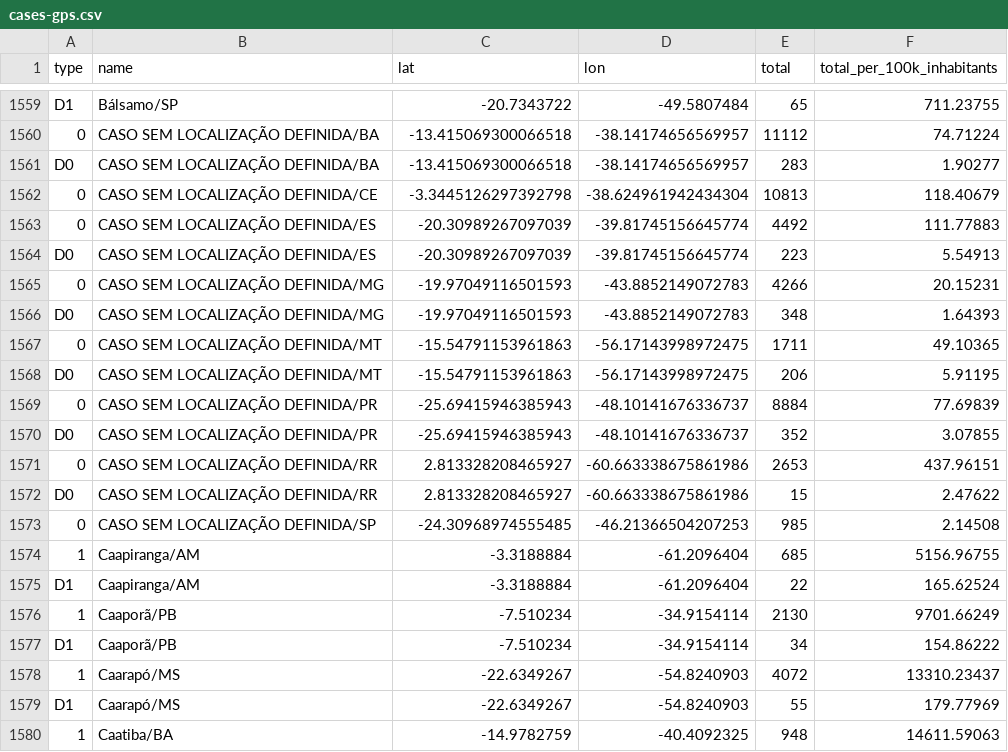
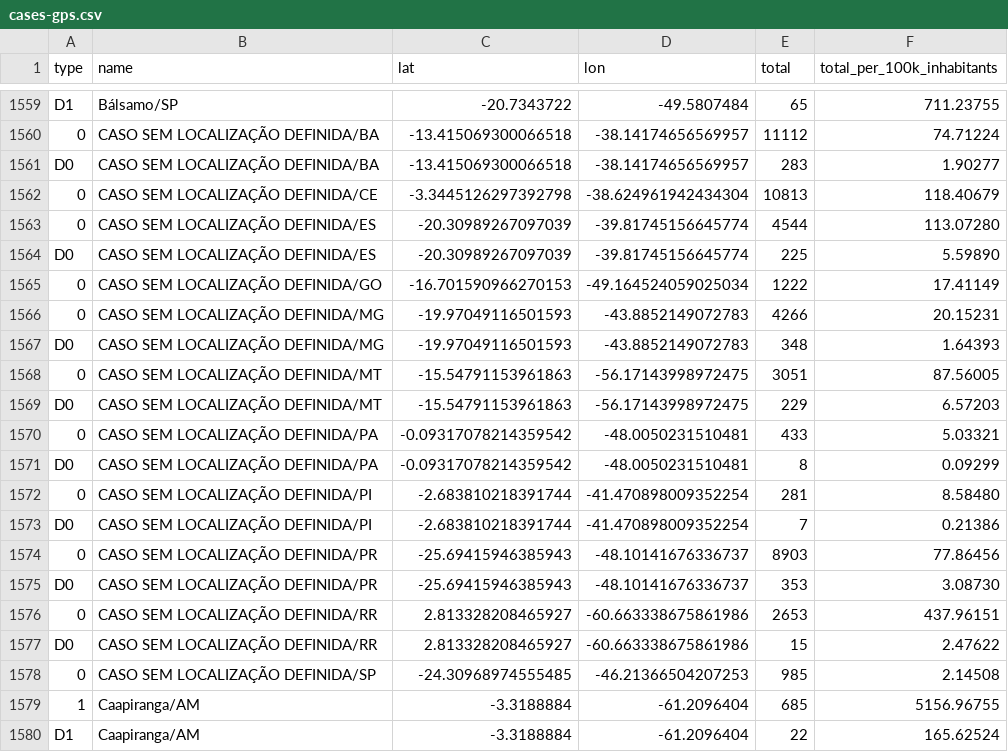
Before and after one commit to araguaci/covid19br, a CSV file: cases-gps.csv, drawn as a sheet; only a part is shown, gaps mark what is left out; the shorter side is filled out with more unchanged rows.

```diff
--- a/cases-gps.csv
+++ b/cases-gps.csv
@@ -1562,10 +1562,15 @@ D0,CASO SEM LOCALIZAÇÃO DEFINIDA/BA,-13.415069300066518,-38.14174656569957,283
 0,CASO SEM LOCALIZAÇÃO DEFINIDA/CE,-3.3445126297392798,-38.624961942434304,10813,118.40679
-0,CASO SEM LOCALIZAÇÃO DEFINIDA/ES,-20.30989267097039,-39.81745156645774,4492,111.77883
-D0,CASO SEM LOCALIZAÇÃO DEFINIDA/ES,-20.30989267097039,-39.81745156645774,223,5.54913
+0,CASO SEM LOCALIZAÇÃO DEFINIDA/ES,-20.30989267097039,-39.81745156645774,4544,113.07280
+D0,CASO SEM LOCALIZAÇÃO DEFINIDA/ES,-20.30989267097039,-39.81745156645774,225,5.59890
+0,CASO SEM LOCALIZAÇÃO DEFINIDA/GO,-16.701590966270153,-49.164524059025034,1222,17.41149
 0,CASO SEM LOCALIZAÇÃO DEFINIDA/MG,-19.97049116501593,-43.8852149072783,4266,20.15231
 D0,CASO SEM LOCALIZAÇÃO DEFINIDA/MG,-19.97049116501593,-43.8852149072783,348,1.64393
-0,CASO SEM LOCALIZAÇÃO DEFINIDA/MT,-15.54791153961863,-56.17143998972475,1711,49.10365
-D0,CASO SEM LOCALIZAÇÃO DEFINIDA/MT,-15.54791153961863,-56.17143998972475,206,5.91195
-0,CASO SEM LOCALIZAÇÃO DEFINIDA/PR,-25.69415946385943,-48.10141676336737,8884,77.69839
-D0,CASO SEM LOCALIZAÇÃO DEFINIDA/PR,-25.69415946385943,-48.10141676336737,352,3.07855
+0,CASO SEM LOCALIZAÇÃO DEFINIDA/MT,-15.54791153961863,-56.17143998972475,3051,87.56005
+D0,CASO SEM LOCALIZAÇÃO DEFINIDA/MT,-15.54791153961863,-56.17143998972475,229,6.57203
+0,CASO SEM LOCALIZAÇÃO DEFINIDA/PA,-0.09317078214359542,-48.0050231510481,433,5.03321
+D0,CASO SEM LOCALIZAÇÃO DEFINIDA/PA,-0.09317078214359542,-48.0050231510481,8,0.09299
+0,CASO SEM LOCALIZAÇÃO DEFINIDA/PI,-2.683810218391744,-41.470898009352254,281,8.58480
+D0,CASO SEM LOCALIZAÇÃO DEFINIDA/PI,-2.683810218391744,-41.470898009352254,7,0.21386
+0,CASO SEM LOCALIZAÇÃO DEFINIDA/PR,-25.69415946385943,-48.10141676336737,8903,77.86456
+D0,CASO SEM LOCALIZAÇÃO DEFINIDA/PR,-25.69415946385943,-48.10141676336737,353,3.08730
 0,CASO SEM LOCALIZAÇÃO DEFINIDA/RR,2.813328208465927,-60.663338675861986,2653,437.96151
```
Also changed, not shown: cases-brazil-cities.csv, cases-brazil-total.csv, 5 other files.
